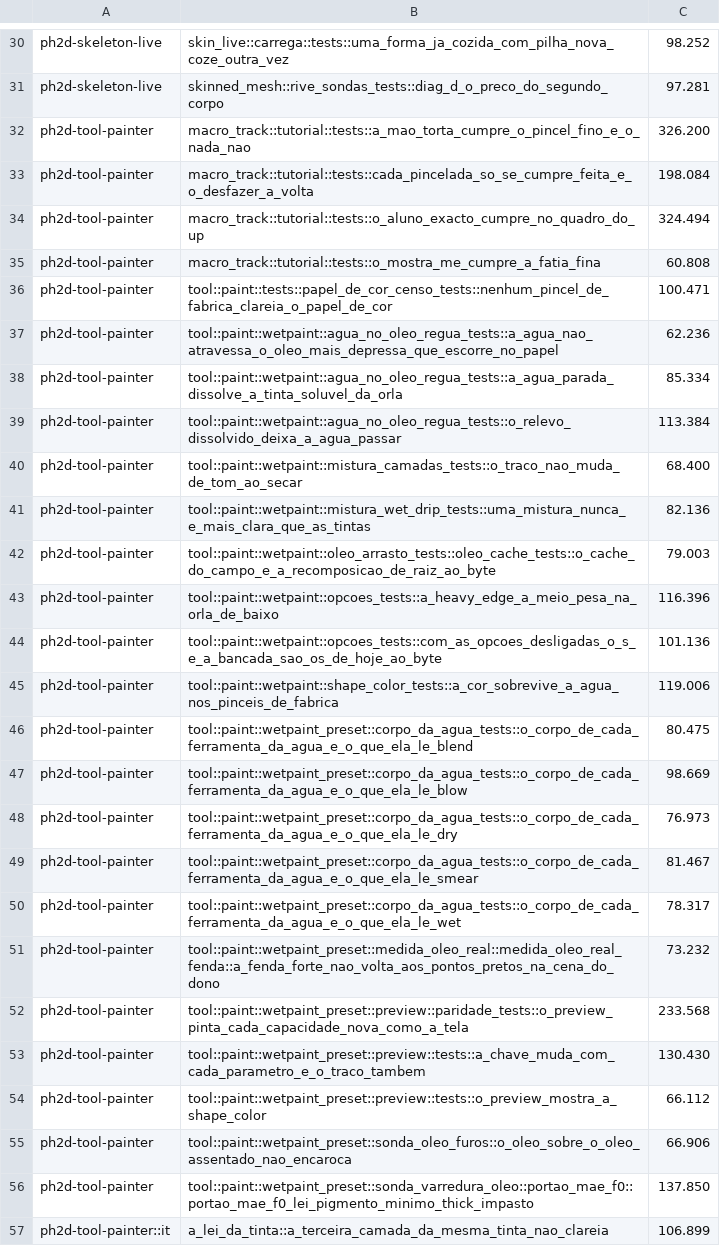
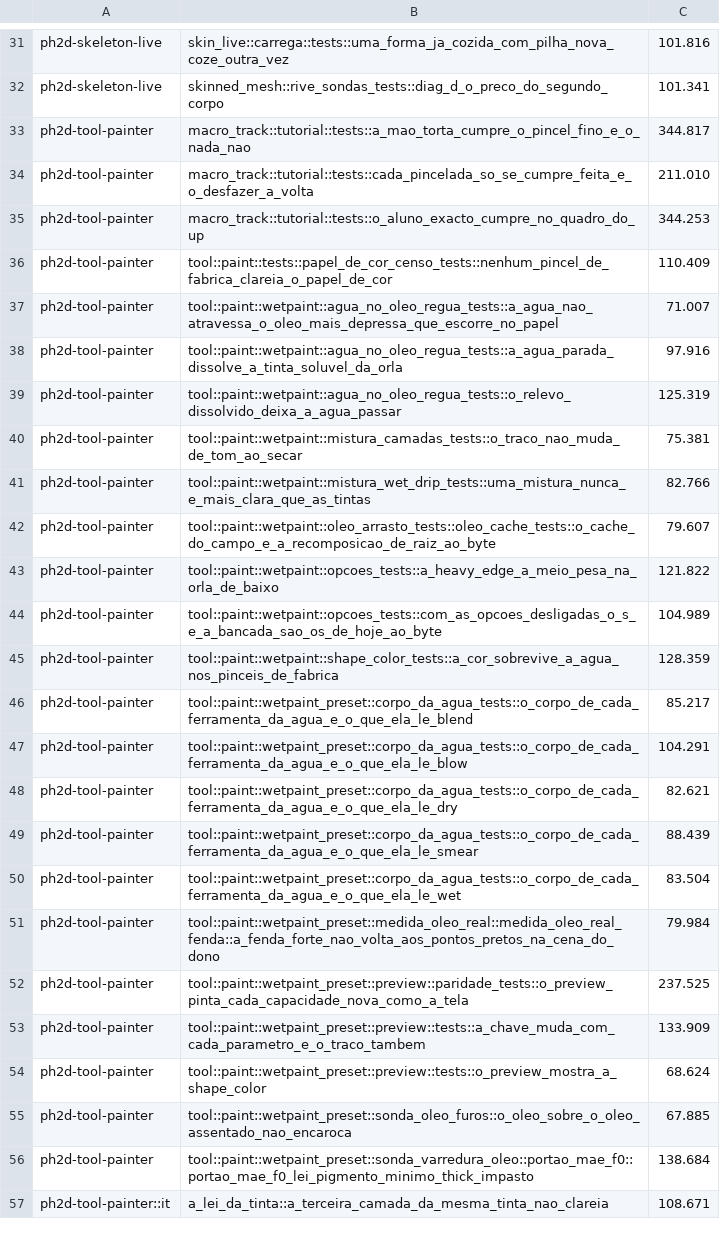
Before and after one commit to dibrioli/PH2D, a TSV file: .config/testes-lentos.tsv, drawn as a sheet; only a part is shown, gaps mark what is left out; removed rows and columns are numbered as before the commit, all else as after; the diff covers the shown part only; the diff names each change by its address in the sheet, - before the commit and + after, or states it on an @@ line.

```diff
--- a/.config/testes-lentos.tsv
+++ b/.config/testes-lentos.tsv
-C31: 98.252
+C31: 101.816
-C32: 97.281
+C32: 101.341
-C33: 326.200
+C33: 344.817
-C34: 198.084
+C34: 211.010
-C35: 324.494
+C35: 344.253
-row 35: ph2d-tool-painter | macro_track::tutorial::tests::o_mostra_me_cumpre_a_fatia_fina | 60.808
-C36: 100.471
+C36: 110.409
-C37: 62.236
+C37: 71.007
-C38: 85.334
+C38: 97.916
-C39: 113.384
+C39: 125.319
-C40: 68.400
+C40: 75.381
-C41: 82.136
+C41: 82.766
-C42: 79.003
+C42: 79.607
-C43: 116.396
+C43: 121.822
-C44: 101.136
+C44: 104.989
-C45: 119.006
+C45: 128.359
-C46: 80.475
+C46: 85.217
-C47: 98.669
+C47: 104.291
-C48: 76.973
+C48: 82.621
-C49: 81.467
+C49: 88.439
-C50: 78.317
+C50: 83.504
-C51: 73.232
+C51: 79.984
-C52: 233.568
+C52: 237.525
-C53: 130.430
+C53: 133.909
-C54: 66.112
+C54: 68.624
-C55: 66.906
+C55: 67.885
-C56: 137.850
+C56: 138.684
-C57: 106.899
+C57: 108.671
```
Also changed, not shown: 3 added rows, 2 removed rows and 35 edited cells elsewhere in this file, 1 other file.
